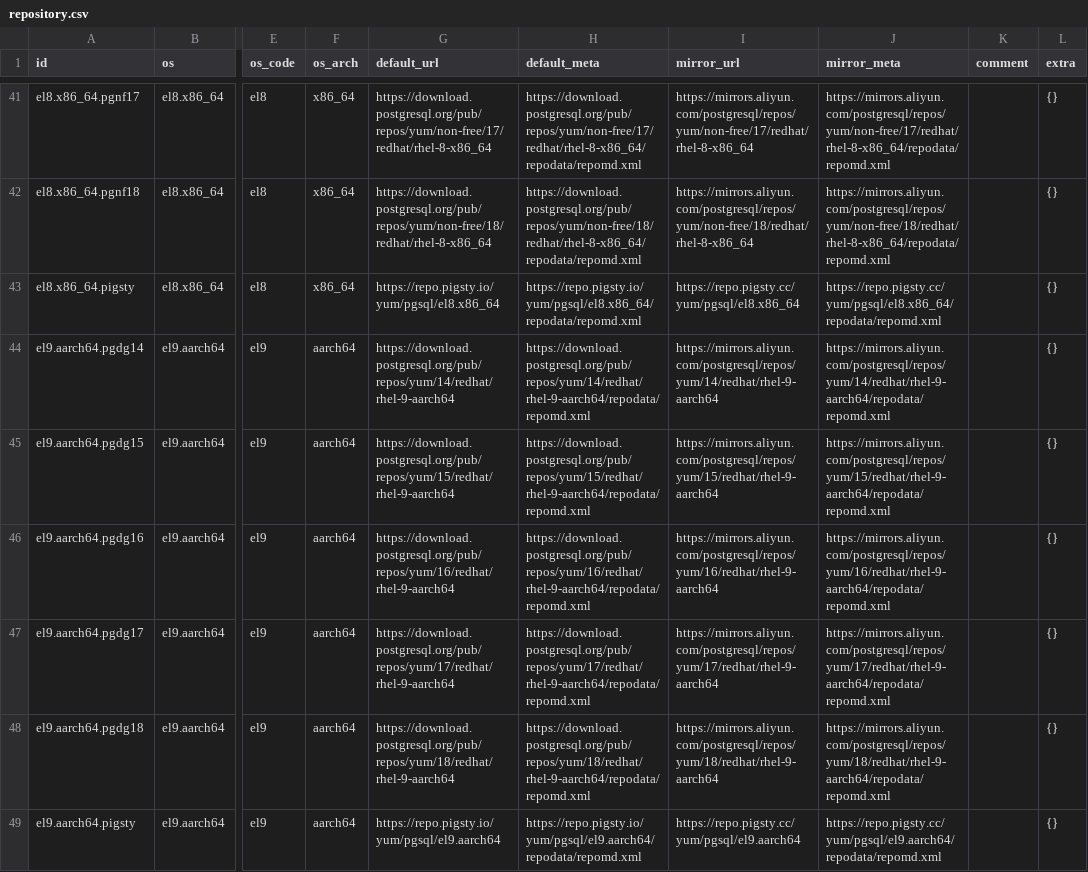
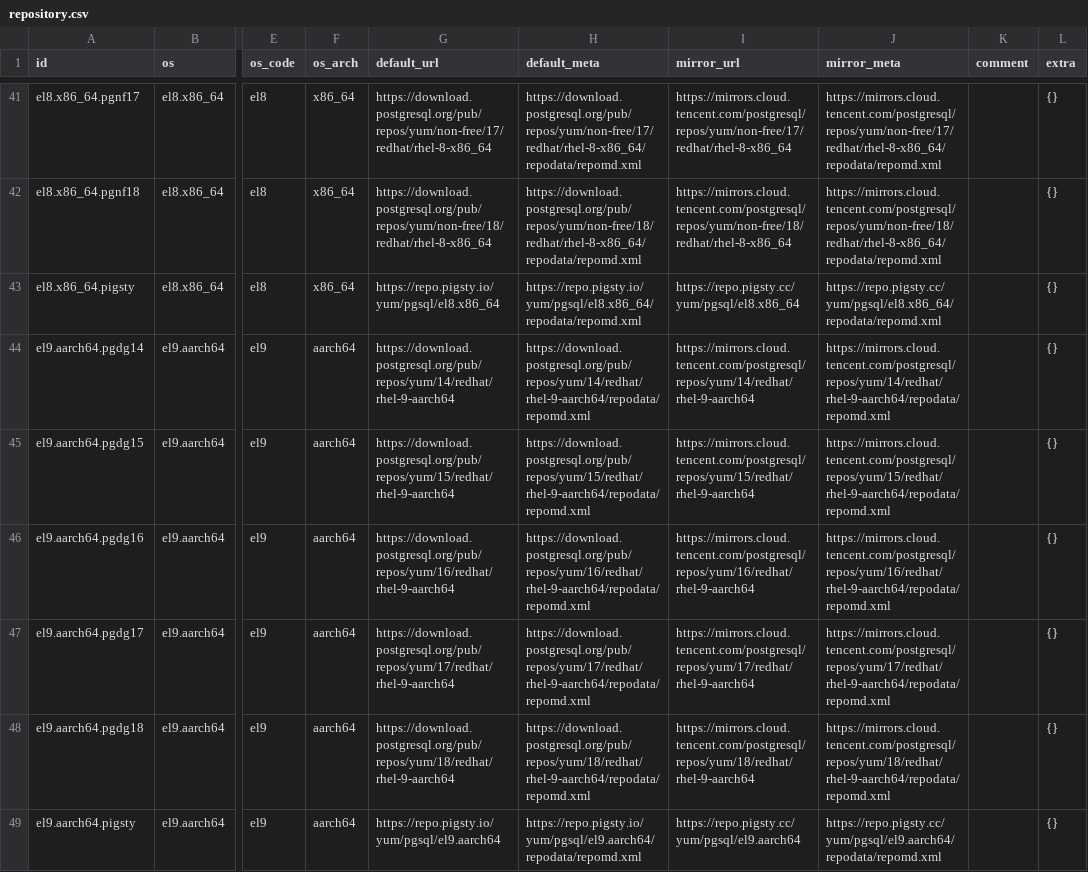
Before and after one commit to pgsty/pgext, a CSV file: db/repository.csv, drawn as a sheet; only a part is shown, gaps mark what is left out; the diff covers the shown part only; the diff names each change by its address in the sheet, - before the commit and + after, or states it on an @@ line.

```diff
--- a/db/repository.csv
+++ b/db/repository.csv
-I41 (mirror_url): https://mirrors.aliyun.com/postgresql/repos/yum/non-free/17/redhat/rhel-8-x86_64
+I41 (mirror_url): https://mirrors.cloud.tencent.com/postgresql/repos/yum/non-free/17/redhat/rhel-8-x86_64
-J41 (mirror_meta): https://mirrors.aliyun.com/postgresql/repos/yum/non-free/17/redhat/rhel-8-x86_64/repodata/repomd.xml
+J41 (mirror_meta): https://mirrors.cloud.tencent.com/postgresql/repos/yum/non-free/17/redhat/rhel-8-x86_64/repodata/repomd.xml
-I42 (mirror_url): https://mirrors.aliyun.com/postgresql/repos/yum/non-free/18/redhat/rhel-8-x86_64
+I42 (mirror_url): https://mirrors.cloud.tencent.com/postgresql/repos/yum/non-free/18/redhat/rhel-8-x86_64
-J42 (mirror_meta): https://mirrors.aliyun.com/postgresql/repos/yum/non-free/18/redhat/rhel-8-x86_64/repodata/repomd.xml
+J42 (mirror_meta): https://mirrors.cloud.tencent.com/postgresql/repos/yum/non-free/18/redhat/rhel-8-x86_64/repodata/repomd.xml
-I44 (mirror_url): https://mirrors.aliyun.com/postgresql/repos/yum/14/redhat/rhel-9-aarch64
+I44 (mirror_url): https://mirrors.cloud.tencent.com/postgresql/repos/yum/14/redhat/rhel-9-aarch64
-J44 (mirror_meta): https://mirrors.aliyun.com/postgresql/repos/yum/14/redhat/rhel-9-aarch64/repodata/repomd.xml
+J44 (mirror_meta): https://mirrors.cloud.tencent.com/postgresql/repos/yum/14/redhat/rhel-9-aarch64/repodata/repomd.xml
-I45 (mirror_url): https://mirrors.aliyun.com/postgresql/repos/yum/15/redhat/rhel-9-aarch64
+I45 (mirror_url): https://mirrors.cloud.tencent.com/postgresql/repos/yum/15/redhat/rhel-9-aarch64
-J45 (mirror_meta): https://mirrors.aliyun.com/postgresql/repos/yum/15/redhat/rhel-9-aarch64/repodata/repomd.xml
+J45 (mirror_meta): https://mirrors.cloud.tencent.com/postgresql/repos/yum/15/redhat/rhel-9-aarch64/repodata/repomd.xml
-I46 (mirror_url): https://mirrors.aliyun.com/postgresql/repos/yum/16/redhat/rhel-9-aarch64
+I46 (mirror_url): https://mirrors.cloud.tencent.com/postgresql/repos/yum/16/redhat/rhel-9-aarch64
-J46 (mirror_meta): https://mirrors.aliyun.com/postgresql/repos/yum/16/redhat/rhel-9-aarch64/repodata/repomd.xml
+J46 (mirror_meta): https://mirrors.cloud.tencent.com/postgresql/repos/yum/16/redhat/rhel-9-aarch64/repodata/repomd.xml
-I47 (mirror_url): https://mirrors.aliyun.com/postgresql/repos/yum/17/redhat/rhel-9-aarch64
+I47 (mirror_url): https://mirrors.cloud.tencent.com/postgresql/repos/yum/17/redhat/rhel-9-aarch64
-J47 (mirror_meta): https://mirrors.aliyun.com/postgresql/repos/yum/17/redhat/rhel-9-aarch64/repodata/repomd.xml
+J47 (mirror_meta): https://mirrors.cloud.tencent.com/postgresql/repos/yum/17/redhat/rhel-9-aarch64/repodata/repomd.xml
-I48 (mirror_url): https://mirrors.aliyun.com/postgresql/repos/yum/18/redhat/rhel-9-aarch64
+I48 (mirror_url): https://mirrors.cloud.tencent.com/postgresql/repos/yum/18/redhat/rhel-9-aarch64
-J48 (mirror_meta): https://mirrors.aliyun.com/postgresql/repos/yum/18/redhat/rhel-9-aarch64/repodata/repomd.xml
+J48 (mirror_meta): https://mirrors.cloud.tencent.com/postgresql/repos/yum/18/redhat/rhel-9-aarch64/repodata/repomd.xml
```
Also changed, not shown: 96 edited cells elsewhere in this file, db/extension.csv, 3 other files.
